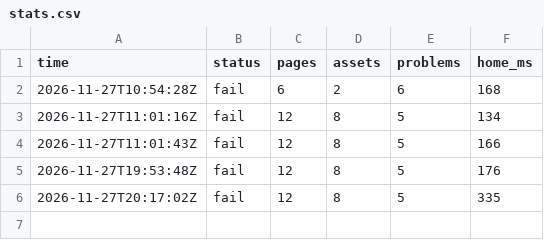
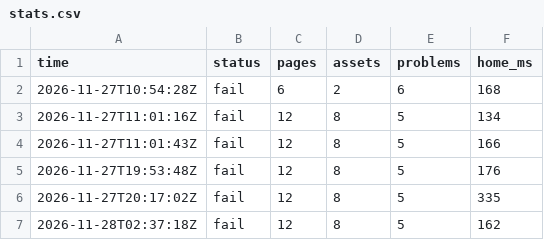
Before and after one commit to aquila-const/aquila-const.github.io, a CSV file: stats.csv, drawn as a sheet; the diff names each change by its address in the sheet, - before the commit and + after, or states it on an @@ line.

```diff
--- a/stats.csv
+++ b/stats.csv
+row 7: 2026-11-28T02:37:18Z | fail | 12 | 8 | 5 | 162
```
